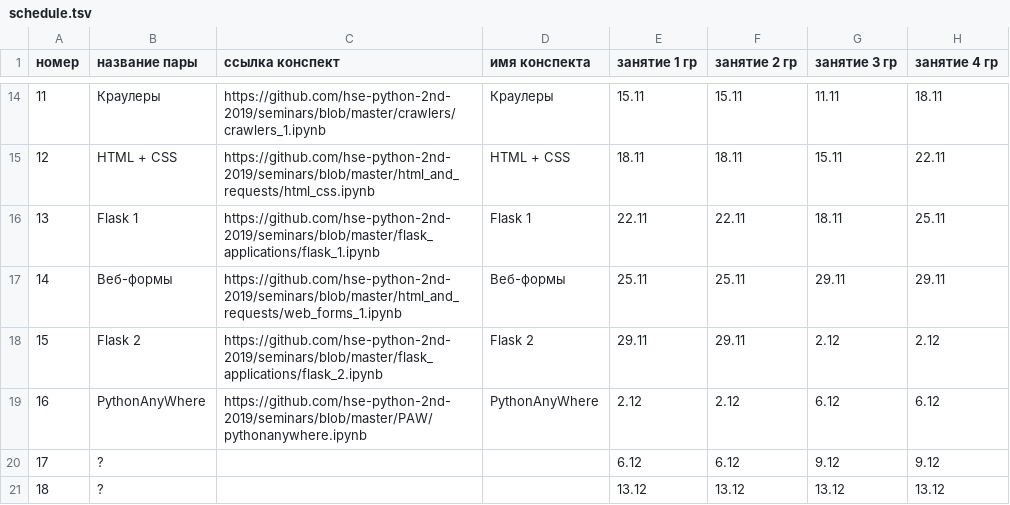
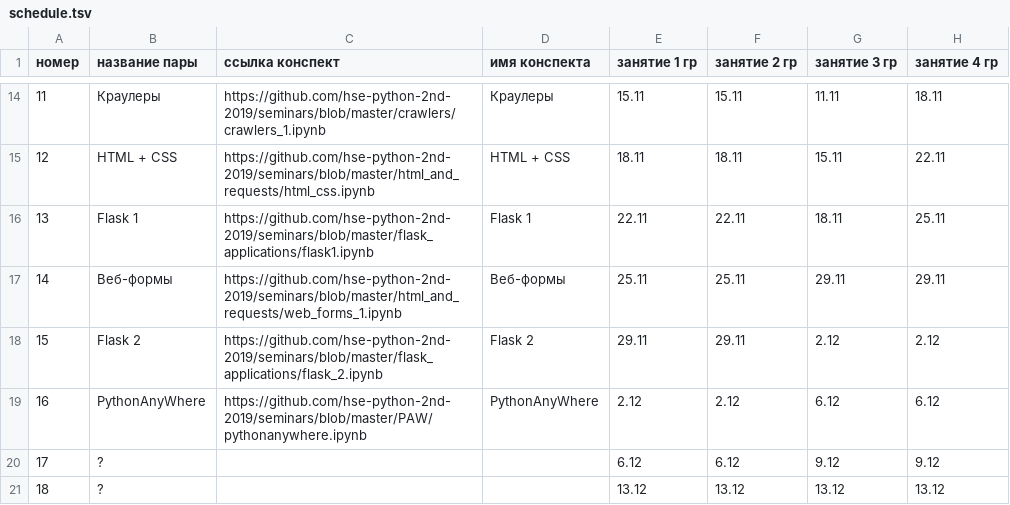
Before and after one commit to hse-ling-python/hse-python-2nd-2019.github.io, a TSV file: schedule.tsv, drawn as a sheet; only a part is shown, gaps mark what is left out; the diff names each change by its address in the sheet, - before the commit and + after, or states it on an @@ line.

Commit message:
Update schedule.tsv

```diff
--- a/schedule.tsv
+++ b/schedule.tsv
-C16 (ссылка конспект): https://github.com/hse-python-2nd-2019/seminars/blob/master/flask_applications/flask_1.ipynb
+C16 (ссылка конспект): https://github.com/hse-python-2nd-2019/seminars/blob/master/flask_applications/flask1.ipynb
```
